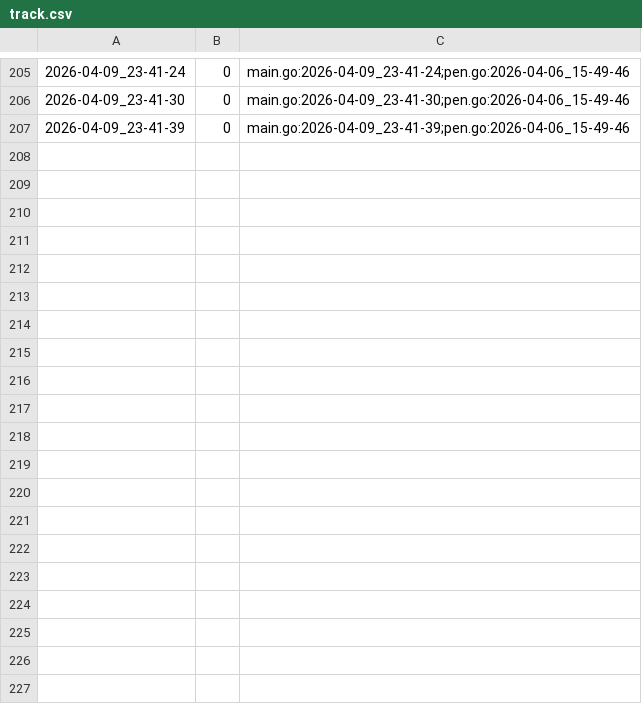
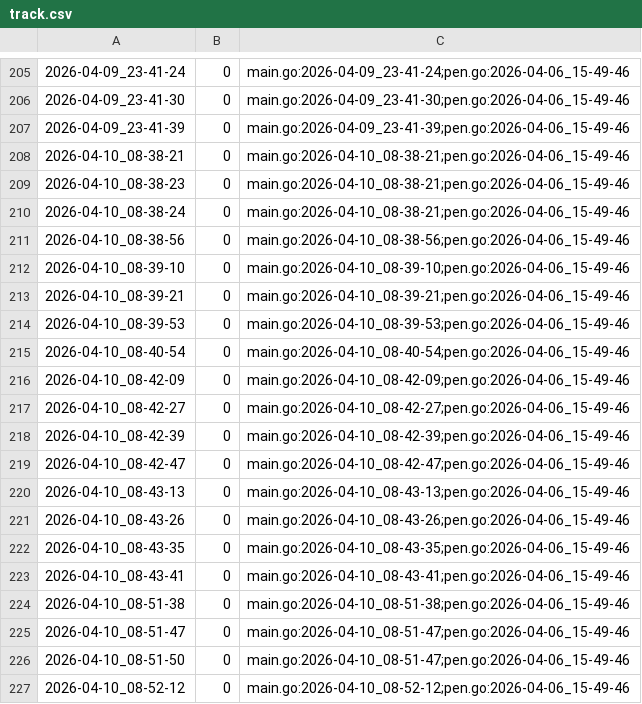
Before and after one commit to qxcode-course/ed-seg-bloco-a-Nayyra, a CSV file: tasks/.tko/track/ed@fractais_png/track.csv, drawn as a sheet; only a part is shown, gaps mark what is left out; the diff covers the shown part only.

```diff
--- a/tasks/.tko/track/ed@fractais_png/track.csv
+++ b/tasks/.tko/track/ed@fractais_png/track.csv
@@ -207 +207,21 @@
 2026-04-09_23-41-39,0,main.go:2026-04-09_23-41-39;pen.go:2026-04-06_15-49-46
+2026-04-10_08-38-21,0,main.go:2026-04-10_08-38-21;pen.go:2026-04-06_15-49-46
+2026-04-10_08-38-23,0,main.go:2026-04-10_08-38-21;pen.go:2026-04-06_15-49-46
+2026-04-10_08-38-24,0,main.go:2026-04-10_08-38-21;pen.go:2026-04-06_15-49-46
+2026-04-10_08-38-56,0,main.go:2026-04-10_08-38-56;pen.go:2026-04-06_15-49-46
+2026-04-10_08-39-10,0,main.go:2026-04-10_08-39-10;pen.go:2026-04-06_15-49-46
+2026-04-10_08-39-21,0,main.go:2026-04-10_08-39-21;pen.go:2026-04-06_15-49-46
+2026-04-10_08-39-53,0,main.go:2026-04-10_08-39-53;pen.go:2026-04-06_15-49-46
+2026-04-10_08-40-54,0,main.go:2026-04-10_08-40-54;pen.go:2026-04-06_15-49-46
+2026-04-10_08-42-09,0,main.go:2026-04-10_08-42-09;pen.go:2026-04-06_15-49-46
+2026-04-10_08-42-27,0,main.go:2026-04-10_08-42-27;pen.go:2026-04-06_15-49-46
+2026-04-10_08-42-39,0,main.go:2026-04-10_08-42-39;pen.go:2026-04-06_15-49-46
+2026-04-10_08-42-47,0,main.go:2026-04-10_08-42-47;pen.go:2026-04-06_15-49-46
+2026-04-10_08-43-13,0,main.go:2026-04-10_08-43-13;pen.go:2026-04-06_15-49-46
+2026-04-10_08-43-26,0,main.go:2026-04-10_08-43-26;pen.go:2026-04-06_15-49-46
+2026-04-10_08-43-35,0,main.go:2026-04-10_08-43-35;pen.go:2026-04-06_15-49-46
+2026-04-10_08-43-41,0,main.go:2026-04-10_08-43-41;pen.go:2026-04-06_15-49-46
+2026-04-10_08-51-38,0,main.go:2026-04-10_08-51-38;pen.go:2026-04-06_15-49-46
+2026-04-10_08-51-47,0,main.go:2026-04-10_08-51-47;pen.go:2026-04-06_15-49-46
+2026-04-10_08-51-50,0,main.go:2026-04-10_08-51-47;pen.go:2026-04-06_15-49-46
+2026-04-10_08-52-12,0,main.go:2026-04-10_08-52-12;pen.go:2026-04-06_15-49-46
```
Also changed, not shown: 12 added rows elsewhere in this file, 5 other files.
